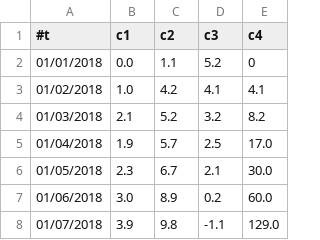
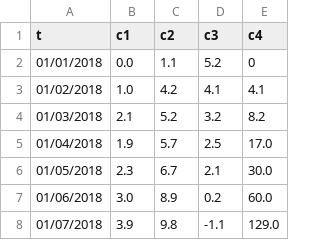
Before and after one commit to jmoldon/mmm_fit, a CSV file: test_data.csv, drawn as a sheet.

```diff
--- a/test_data.csv
+++ b/test_data.csv
@@ -1,2 +1,2 @@
-#t,c1,c2,c3,c4
+t,c1,c2,c3,c4
 01/01/2018,0.0,1.1,5.2,0
```
Also changed, not shown: 1 other file.
